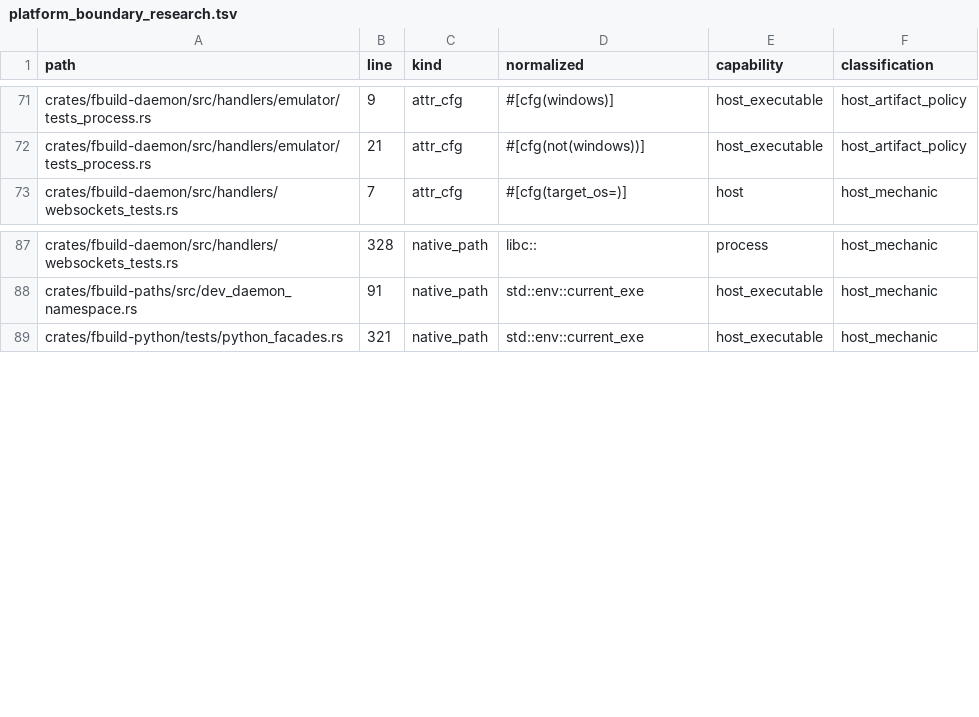
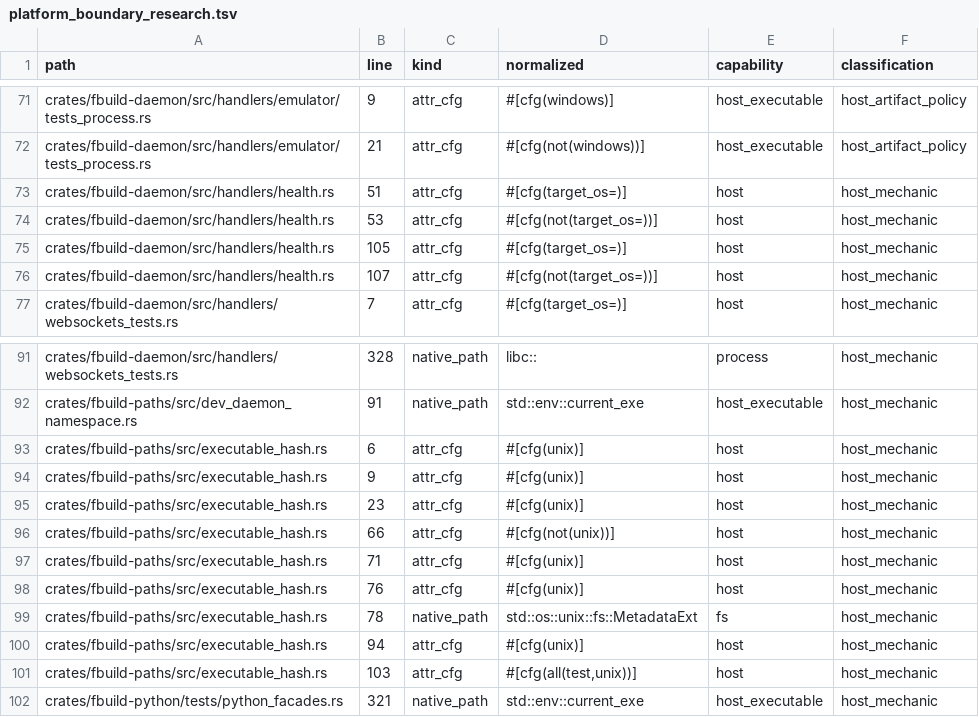
Before and after one commit to FastLED/fbuild, a TSV file: ci/platform_boundary_research.tsv, drawn as a sheet; only a part is shown, gaps mark what is left out.

Commit message:
ci: align platform inventory with merged main

```diff
--- a/ci/platform_boundary_research.tsv
+++ b/ci/platform_boundary_research.tsv
@@ -72,2 +72,6 @@ crates/fbuild-daemon/src/handlers/emulator/tests_process.rs	9	attr_cfg	#[cfg(win
 crates/fbuild-daemon/src/handlers/emulator/tests_process.rs	21	attr_cfg	#[cfg(not(windows))]	host_executable	host_artifact_policy
+crates/fbuild-daemon/src/handlers/health.rs	51	attr_cfg	#[cfg(target_os=)]	host	host_mechanic
+crates/fbuild-daemon/src/handlers/health.rs	53	attr_cfg	#[cfg(not(target_os=))]	host	host_mechanic
+crates/fbuild-daemon/src/handlers/health.rs	105	attr_cfg	#[cfg(target_os=)]	host	host_mechanic
+crates/fbuild-daemon/src/handlers/health.rs	107	attr_cfg	#[cfg(not(target_os=))]	host	host_mechanic
 crates/fbuild-daemon/src/handlers/websockets_tests.rs	7	attr_cfg	#[cfg(target_os=)]	host	host_mechanic
@@ -88,2 +92,11 @@ crates/fbuild-daemon/src/handlers/websockets_tests.rs	328	native_path	libc::	pro
 crates/fbuild-paths/src/dev_daemon_namespace.rs	91	native_path	std::env::current_exe	host_executable	host_mechanic
+crates/fbuild-paths/src/executable_hash.rs	6	attr_cfg	#[cfg(unix)]	host	host_mechanic
+crates/fbuild-paths/src/executable_hash.rs	9	attr_cfg	#[cfg(unix)]	host	host_mechanic
+crates/fbuild-paths/src/executable_hash.rs	23	attr_cfg	#[cfg(unix)]	host	host_mechanic
+crates/fbuild-paths/src/executable_hash.rs	66	attr_cfg	#[cfg(not(unix))]	host	host_mechanic
+crates/fbuild-paths/src/executable_hash.rs	71	attr_cfg	#[cfg(unix)]	host	host_mechanic
+crates/fbuild-paths/src/executable_hash.rs	76	attr_cfg	#[cfg(unix)]	host	host_mechanic
+crates/fbuild-paths/src/executable_hash.rs	78	native_path	std::os::unix::fs::MetadataExt	fs	host_mechanic
+crates/fbuild-paths/src/executable_hash.rs	94	attr_cfg	#[cfg(unix)]	host	host_mechanic
+crates/fbuild-paths/src/executable_hash.rs	103	attr_cfg	#[cfg(all(test,unix))]	host	host_mechanic
 crates/fbuild-python/tests/python_facades.rs	321	native_path	std::env::current_exe	host_executable	host_mechanic
```
Also changed, not shown: ci/platform_boundary_ledger.tsv, 1 other file.
